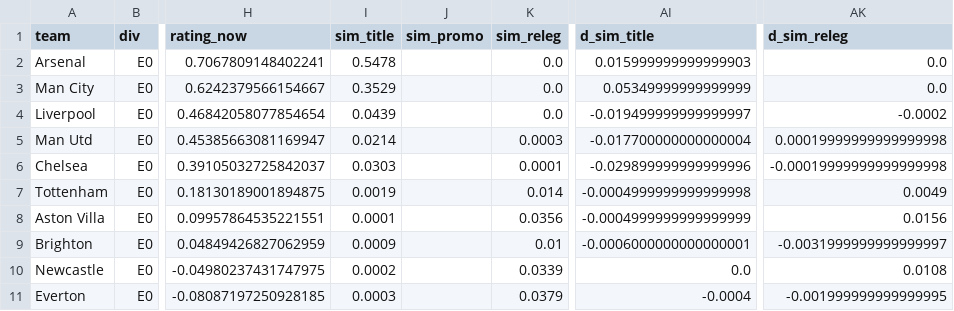
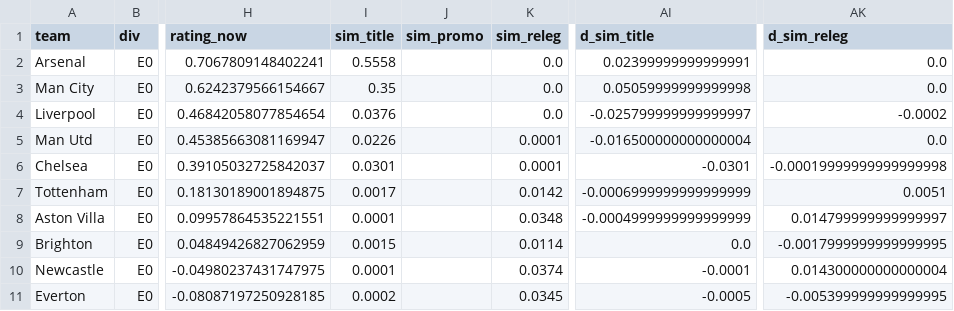
Before and after one commit to doranp70-dotcom/fixture-blocks, a CSV file: history/2026-09-17/movers.csv, drawn as a sheet; only a part is shown, gaps mark what is left out; the diff covers the shown part only; the diff names each change by its address in the sheet, - before the commit and + after, or states it on an @@ line.

```diff
--- a/history/2026-09-17/movers.csv
+++ b/history/2026-09-17/movers.csv
-I2 (sim_title): 0.5478
+I2 (sim_title): 0.5558
-AI2 (d_sim_title): 0.015999999999999903
+AI2 (d_sim_title): 0.02399999999999991
-I3 (sim_title): 0.3529
+I3 (sim_title): 0.35
-AI3 (d_sim_title): 0.05349999999999999
+AI3 (d_sim_title): 0.05059999999999998
-I4 (sim_title): 0.0439
+I4 (sim_title): 0.0376
-AI4 (d_sim_title): -0.019499999999999997
+AI4 (d_sim_title): -0.025799999999999997
-I5 (sim_title): 0.0214
+I5 (sim_title): 0.0226
-K5 (sim_releg): 0.0003
+K5 (sim_releg): 0.0001
-AI5 (d_sim_title): -0.017700000000000004
+AI5 (d_sim_title): -0.016500000000000004
-AK5 (d_sim_releg): 0.00019999999999999998
+AK5 (d_sim_releg): 0.0
-I6 (sim_title): 0.0303
+I6 (sim_title): 0.0301
-AI6 (d_sim_title): -0.029899999999999996
+AI6 (d_sim_title): -0.0301
-I7 (sim_title): 0.0019
+I7 (sim_title): 0.0017
-K7 (sim_releg): 0.014
+K7 (sim_releg): 0.0142
-AI7 (d_sim_title): -0.0004999999999999998
+AI7 (d_sim_title): -0.0006999999999999999
-AK7 (d_sim_releg): 0.0049
+AK7 (d_sim_releg): 0.0051
-K8 (sim_releg): 0.0356
+K8 (sim_releg): 0.0348
-AK8 (d_sim_releg): 0.0156
+AK8 (d_sim_releg): 0.014799999999999997
-I9 (sim_title): 0.0009
+I9 (sim_title): 0.0015
-K9 (sim_releg): 0.01
+K9 (sim_releg): 0.0114
-AI9 (d_sim_title): -0.0006000000000000001
+AI9 (d_sim_title): 0.0
-AK9 (d_sim_releg): -0.0031999999999999997
+AK9 (d_sim_releg): -0.0017999999999999995
-I10 (sim_title): 0.0002
+I10 (sim_title): 0.0001
-K10 (sim_releg): 0.0339
+K10 (sim_releg): 0.0374
-AI10 (d_sim_title): 0.0
+AI10 (d_sim_title): -0.0001
-AK10 (d_sim_releg): 0.0108
+AK10 (d_sim_releg): 0.014300000000000004
-I11 (sim_title): 0.0003
+I11 (sim_title): 0.0002
-K11 (sim_releg): 0.0379
+K11 (sim_releg): 0.0345
-AI11 (d_sim_title): -0.0004
+AI11 (d_sim_title): -0.0005
-AK11 (d_sim_releg): -0.001999999999999995
+AK11 (d_sim_releg): -0.005399999999999995
```
Also changed, not shown: 164 edited cells elsewhere in this file, data/fixtures_E0.csv, data/fixtures_E1.csv, 6 other files.
